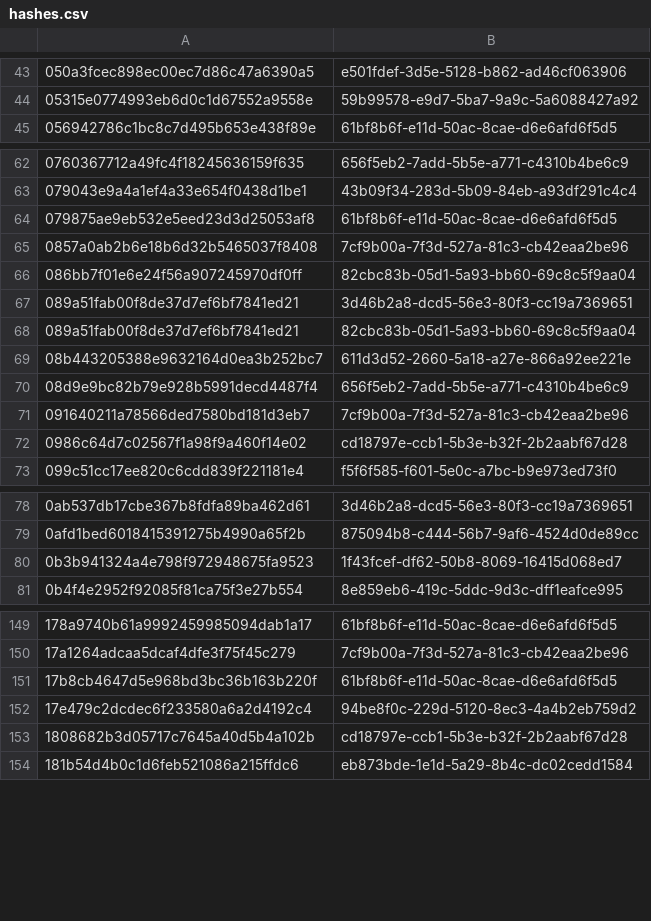
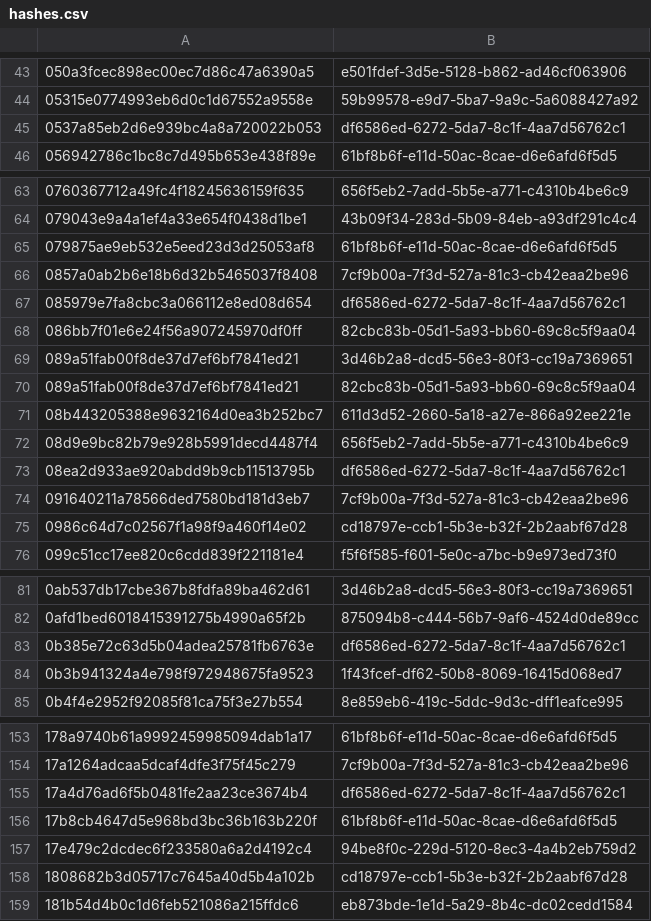
Before and after one commit to PixelatedContinuum/Threat-Intel-Reports, a CSV file: feeds/misp/hashes.csv, drawn as a sheet; only a part is shown, gaps mark what is left out; the diff covers the shown part only; the diff names each change by its address in the sheet, - before the commit and + after, or states it on an @@ line.

Commit message:
T-0524.2: go-live flip of INV-2026-080 (staged, not pushed)
Flip of the INV-2026-080 report, detection page and indicator feed from unlisted preview to public, staged on a local branch for a later push. Removes the unlisted, sitemap and preview-only flags, un-parks the catalog entry, repoints ioc_feed to the indicator page, and regenerates every derived artifact: indicator tables and search index, technique and family cross-reference, MISP feed event, STIX bundle with catalog labels, STIX manifest and download-all zip, home metrics, the public Suricata feed (engine validated, 135 rules) and the social card.

```diff
--- a/feeds/misp/hashes.csv
+++ b/feeds/misp/hashes.csv
+row 45: 0537a85eb2d6e939bc4a8a720022b053 | df6586ed-6272-5da7-8c1f-4aa7d56762c1
+row 67: 085979e7fa8cbc3a066112e8ed08d654 | df6586ed-6272-5da7-8c1f-4aa7d56762c1
+row 73: 08ea2d933ae920abdd9b9cb11513795b | df6586ed-6272-5da7-8c1f-4aa7d56762c1
+row 83: 0b385e72c63d5b04adea25781fb6763e | df6586ed-6272-5da7-8c1f-4aa7d56762c1
+row 155: 17a4d76ad6f5b0481fe2aa23ce3674b4 | df6586ed-6272-5da7-8c1f-4aa7d56762c1
```
Also changed, not shown: 23 added rows elsewhere in this file, 25 other files.
